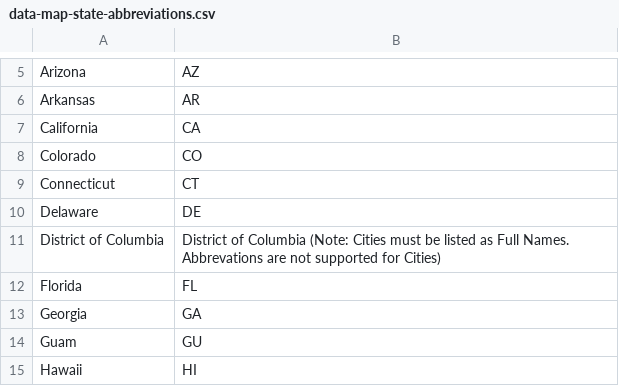
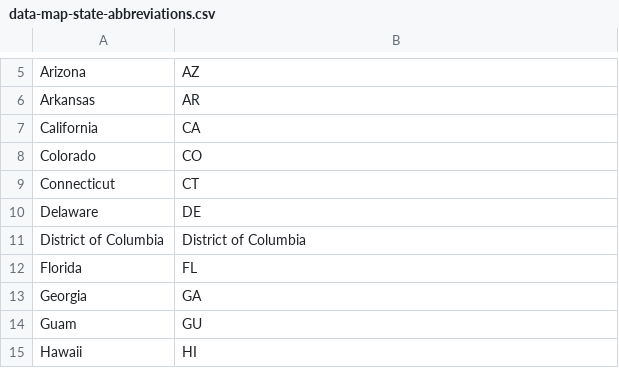
Before and after one commit to Rikhin/Versate, a CSV file: public/data-map-state-abbreviations.csv, drawn as a sheet; only a part is shown, gaps mark what is left out.

```diff
--- a/public/data-map-state-abbreviations.csv
+++ b/public/data-map-state-abbreviations.csv
@@ -10,3 +10,3 @@ Connecticut,CT
 Delaware,DE
-District of Columbia,District of Columbia (Note: Cities must be listed as Full Names.  Abbrevations are not supported for Cities)
+District of Columbia,District of Columbia
 Florida,FL
```
Also changed, not shown: 3 other files.
